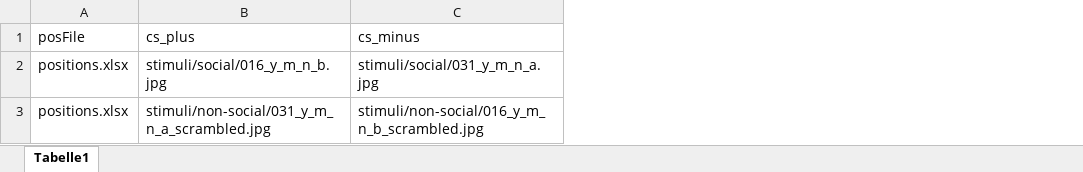
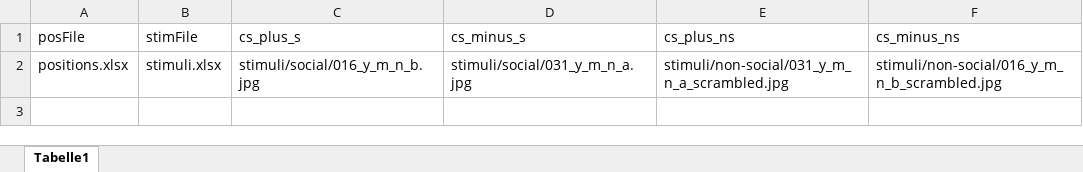
Before and after one commit to sabrinagado/gaze_avoidance, an Excel workbook: chooseBlockC.xlsx, sheet Tabelle1, drawn as a sheet; values as stored, in another font and other column widths than the file's, no borders; removed rows and columns are numbered as before the commit, all else as after; the diff names each change by its address in the sheet, - before the commit and + after, or states it on an @@ line.

```diff
--- a/chooseBlockC.xlsx (sheet Tabelle1)
+++ b/chooseBlockC.xlsx (sheet Tabelle1)
+column B (stimFile), row 2: stimuli.xlsx
+column E (cs_plus_ns), row 2: stimuli/non-social/031_y_m_n_a_scrambled.jpg
+column F (cs_minus_ns), row 2: stimuli/non-social/016_y_m_n_b_scrambled.jpg
-C1: cs_plus
+C1: cs_plus_s
-D1: cs_minus
+D1: cs_minus_s
-row 3: positions.xlsx | stimuli/non-social/031_y_m_n_a_scrambled.jpg | stimuli/non-social/016_y_m_n_b_scrambled.jpg
```
Also changed, not shown: chooseBlockA.xlsx, chooseBlockB.xlsx, 10 other files.
